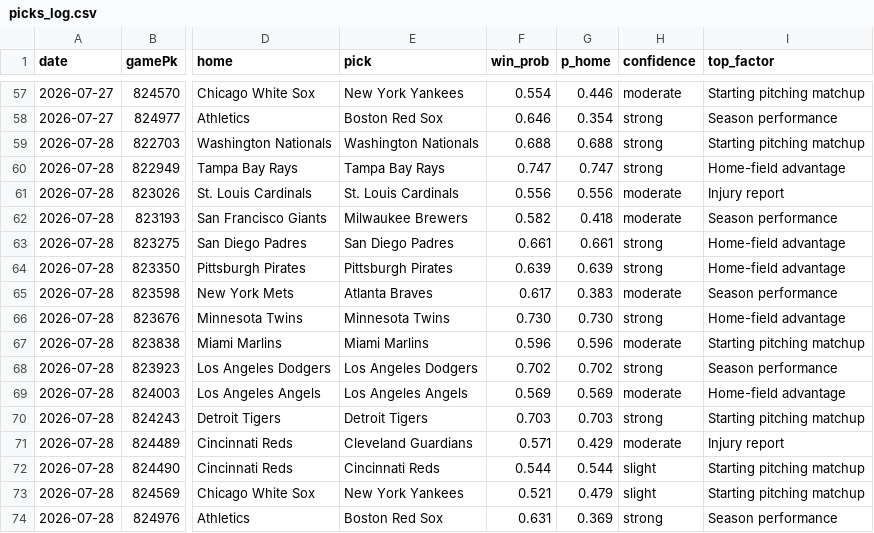
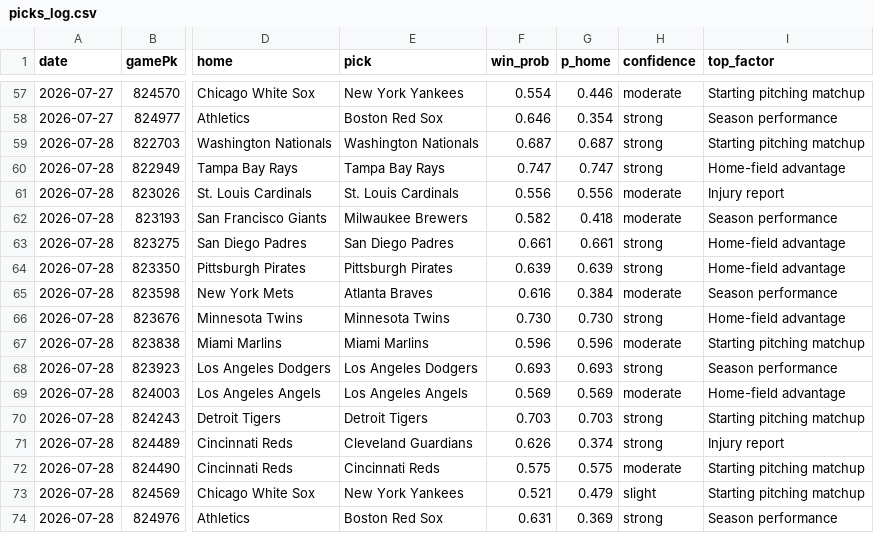
Before and after one commit to Holy23-pledge/mob-predictor, a CSV file: picks_log.csv, drawn as a sheet; only a part is shown, gaps mark what is left out; the diff names each change by its address in the sheet, - before the commit and + after, or states it on an @@ line.

Commit message:
Daily picks 2026-07-28

```diff
--- a/picks_log.csv
+++ b/picks_log.csv
-F59 (win_prob): 0.688
+F59 (win_prob): 0.687
-G59 (p_home): 0.688
+G59 (p_home): 0.687
-F65 (win_prob): 0.617
+F65 (win_prob): 0.616
-G65 (p_home): 0.383
+G65 (p_home): 0.384
-F68 (win_prob): 0.702
+F68 (win_prob): 0.693
-G68 (p_home): 0.702
+G68 (p_home): 0.693
-F71 (win_prob): 0.571
+F71 (win_prob): 0.626
-G71 (p_home): 0.429
+G71 (p_home): 0.374
-H71 (confidence): moderate
+H71 (confidence): strong
-F72 (win_prob): 0.544
+F72 (win_prob): 0.575
-G72 (p_home): 0.544
+G72 (p_home): 0.575
-H72 (confidence): slight
+H72 (confidence): moderate
```
Also changed, not shown: 17 other files.
